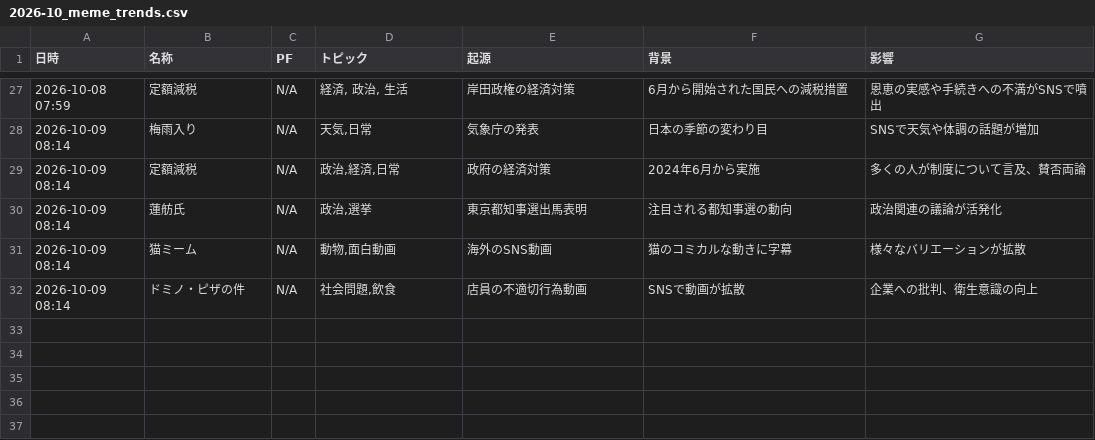
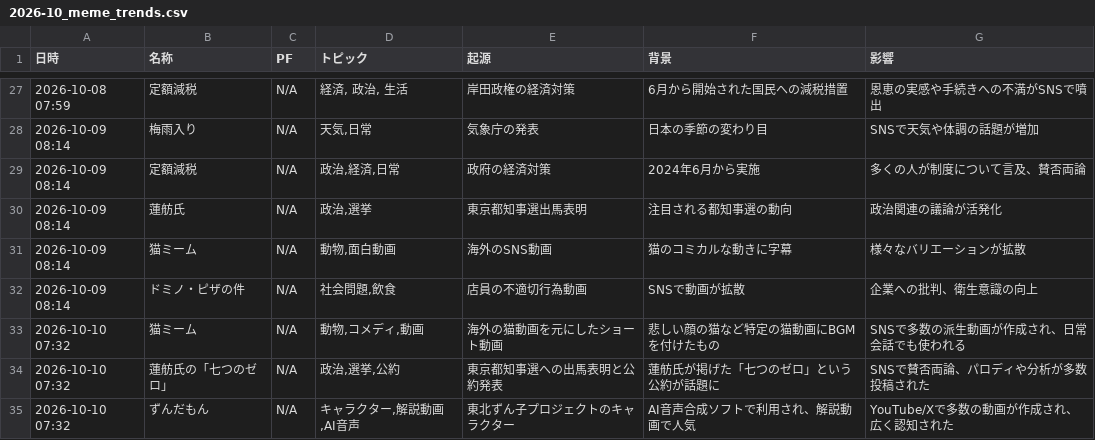
Before and after one commit to Hamaaan/sns-meme-reporting-jp, a CSV file: data/2026/2026-10_meme_trends.csv, drawn as a sheet; only a part is shown, gaps mark what is left out.

```diff
--- a/data/2026/2026-10_meme_trends.csv
+++ b/data/2026/2026-10_meme_trends.csv
@@ -32 +32,4 @@
 2026-10-09 08:14,ドミノ・ピザの件,N/A,"社会問題,飲食",店員の不適切行為動画,SNSで動画が拡散,企業への批判、衛生意識の向上
+2026-10-10 07:32,猫ミーム,N/A,"動物,コメディ,動画",海外の猫動画を元にしたショート動画,悲しい顔の猫など特定の猫動画にBGMを付けたもの,SNSで多数の派生動画が作成され、日常会話でも使われる
+2026-10-10 07:32,蓮舫氏の「七つのゼロ」,N/A,"政治,選挙,公約",東京都知事選への出馬表明と公約発表,蓮舫氏が掲げた「七つのゼロ」という公約が話題に,SNSで賛否両論、パロディや分析が多数投稿された
+2026-10-10 07:32,ずんだもん,N/A,"キャラクター,解説動画,AI音声",東北ずん子プロジェクトのキャラクター,AI音声合成ソフトで利用され、解説動画で人気,YouTube/Xで多数の動画が作成され、広く認知された
```
Also changed, not shown: 1 other file.
